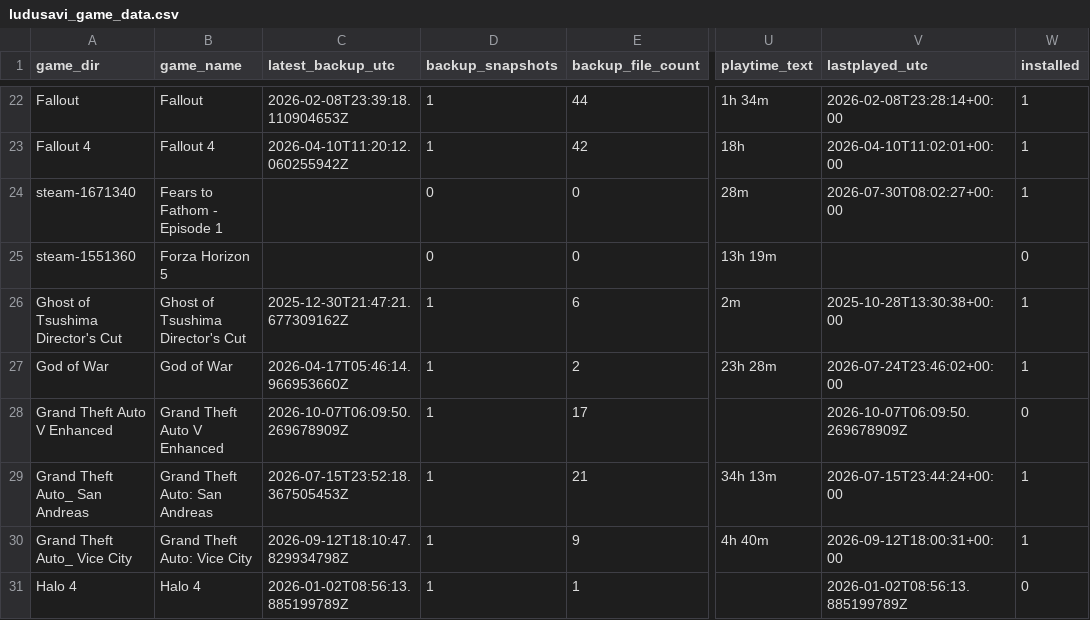
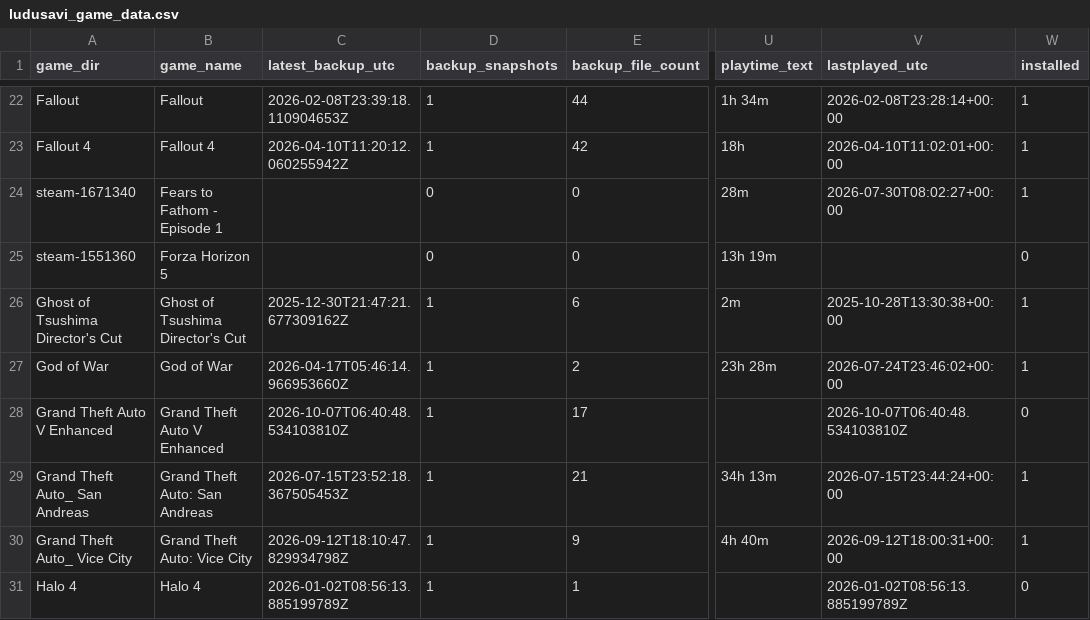
Before and after one commit to x3ero0/ludusavi-stats-public, a CSV file: ludusavi_game_data.csv, drawn as a sheet; only a part is shown, gaps mark what is left out; the diff names each change by its address in the sheet, - before the commit and + after, or states it on an @@ line.

```diff
--- a/ludusavi_game_data.csv
+++ b/ludusavi_game_data.csv
-C28 (latest_backup_utc): 2026-10-07T06:09:50.269678909Z
+C28 (latest_backup_utc): 2026-10-07T06:40:48.534103810Z
-V28 (lastplayed_utc): 2026-10-07T06:09:50.269678909Z
+V28 (lastplayed_utc): 2026-10-07T06:40:48.534103810Z
```
